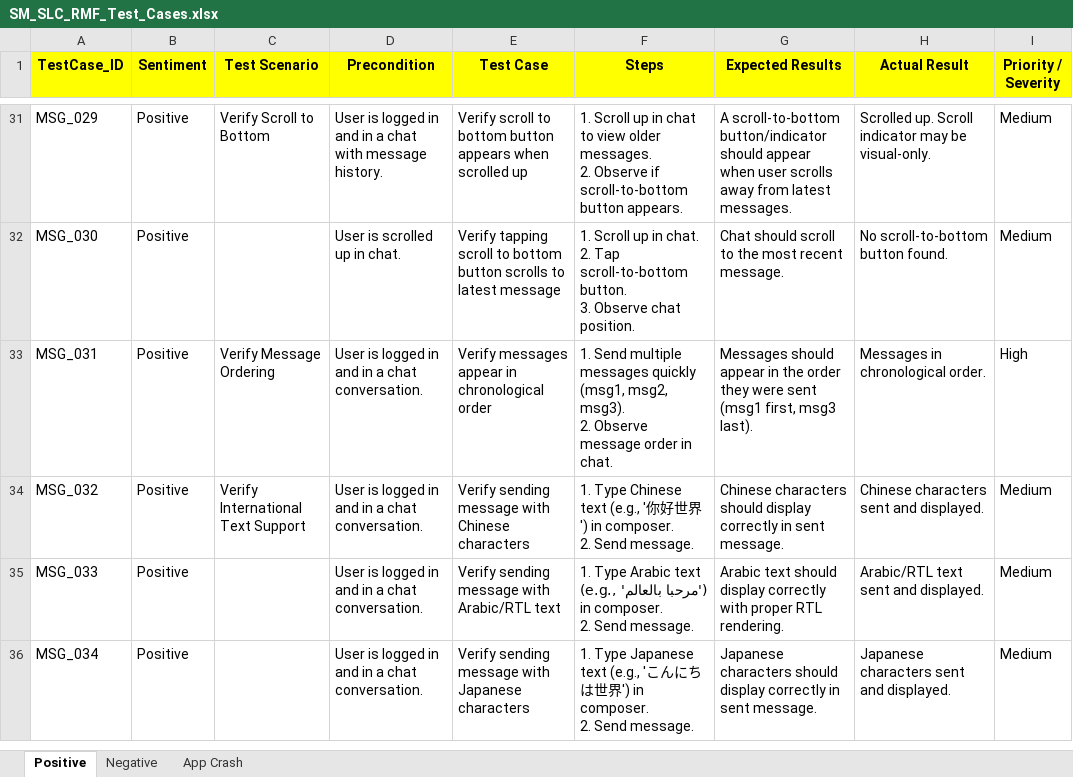
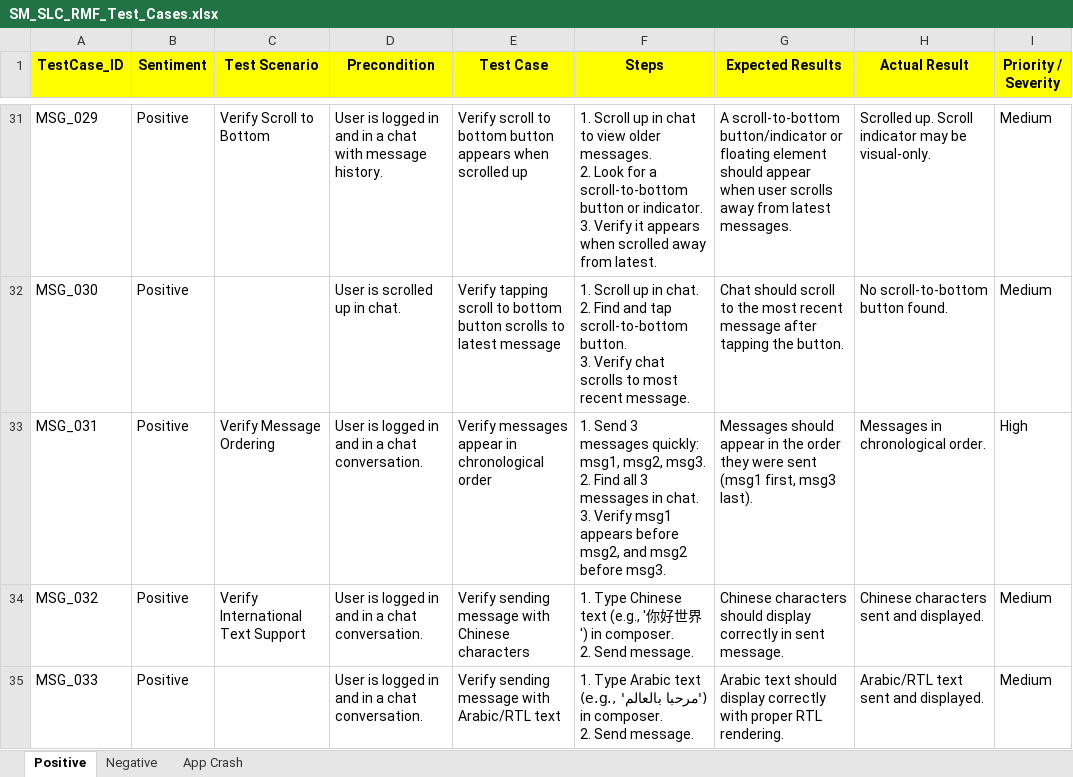
Before and after one commit to ishwar-borwar-cometchat/cometchat-test-automation-React_Native, an Excel workbook: Cometchat_Features/Send_&_Compose/SM_SLC_RMF_Test_Cases.xlsx, sheet Positive, drawn as a sheet; only a part is shown, gaps mark what is left out; the shorter side is filled out with more unchanged rows; values as stored, in another font and other column widths than the file's, no borders; ↵ is a line break in a cell; the diff covers the shown part only; the diff names each change by its address in the sheet, - before the commit and + after, or states it on an @@ line.

Commit message:
Improve test cases: better steps, preconditions, automation-friendly expected results
- Made visual-only tests automatable (check element exists)
- Added preconditions to all 64 test cases
- Improved steps with specific actions
- Better expected results that automation can verify
- Added iOS test script and conftest iOS support
- Cleaned up temp files

```diff
--- a/Cometchat_Features/Send_&_Compose/SM_SLC_RMF_Test_Cases.xlsx (sheet Positive)
+++ b/Cometchat_Features/Send_&_Compose/SM_SLC_RMF_Test_Cases.xlsx (sheet Positive)
-F31 (Steps): …messages. ↵ 2. Observe if scroll-to-bottom button appears.
+F31 (Steps): …messages. ↵ 2. Look for a scroll-to-bottom button or indicator. ↵ 3. Verify it appears when scrolled away from latest.
-G31 (Expected Results): …scroll-to-bottom button/indicator should appear…
+G31 (Expected Results): …scroll-to-bottom button/indicator or floating element should appear…
-F32 (Steps): …chat. ↵ 2. Tap scroll-to-bottom button. ↵ 3. Observe chat position.
+F32 (Steps): …chat. ↵ 2. Find and tap scroll-to-bottom button. ↵ 3. Verify chat scrolls to most recent message.
-G32 (Expected Results): …most recent message.
+G32 (Expected Results): …most recent message after tapping the button.
-F33 (Steps): 1. Send multiple messages quickly (msg1, msg2, msg3). ↵ 2. Observe message order in chat.
+F33 (Steps): 1. Send 3 messages quickly: msg1, msg2, msg3. ↵ 2. Find all 3 messages in chat. ↵ 3. Verify msg1 appears before msg2, and msg2 before msg3.
```
Also changed, not shown: 50 edited cells elsewhere in this sheet, 5 other files.
